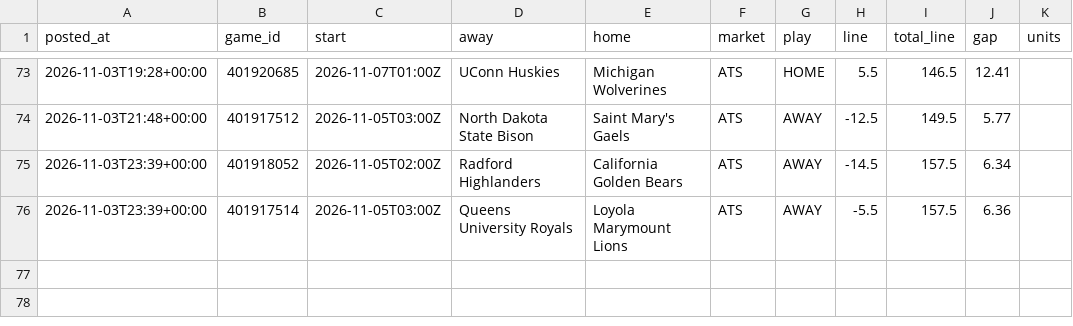
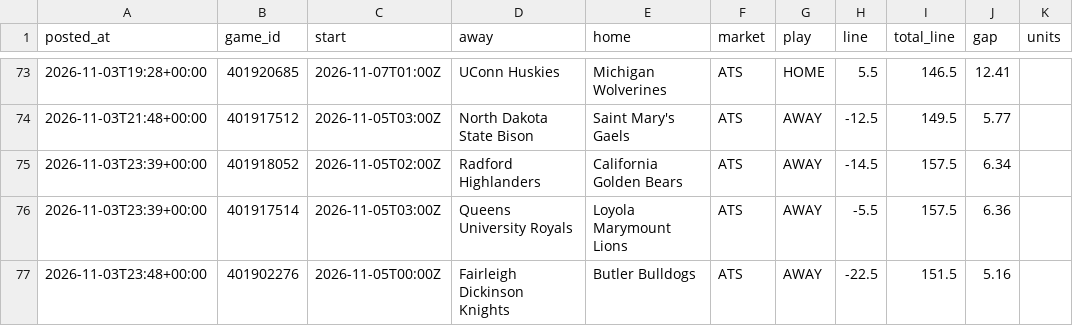
Before and after one commit to patjennings96-ctrl/ncaab-edge-board, a CSV file: data/history/cal_log.csv, drawn as a sheet; only a part is shown, gaps mark what is left out.

```diff
--- a/data/history/cal_log.csv
+++ b/data/history/cal_log.csv
@@ -76 +76,2 @@ posted_at,game_id,start,away,home,market,play,line,total_line,gap,units
 2026-11-03T23:39+00:00,401917514,2026-11-05T03:00Z,Queens University Royals,Loyola Marymount Lions,ATS,AWAY,-5.5,157.5,6.36,
+2026-11-03T23:48+00:00,401902276,2026-11-05T00:00Z,Fairleigh Dickinson Knights,Butler Bulldogs,ATS,AWAY,-22.5,151.5,5.16,
```
Also changed, not shown: data/history/odds_snapshots.csv, data/history/projections_2027.csv, 4 other files.
